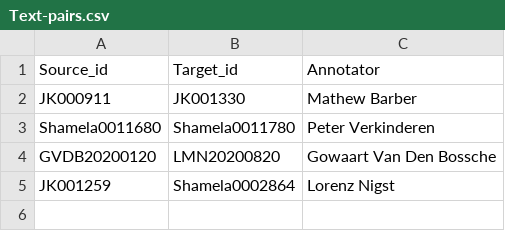
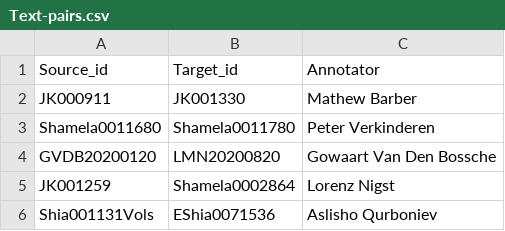
Before and after one commit to kitab-project-org/training-data, a CSV file: reuse-boundaries/Evaluation-Hackathon/Text-pairs.csv, drawn as a sheet; the diff names each change by its address in the sheet, - before the commit and + after, or states it on an @@ line.

Commit message:
excel file updated

```diff
--- a/reuse-boundaries/Evaluation-Hackathon/Text-pairs.csv
+++ b/reuse-boundaries/Evaluation-Hackathon/Text-pairs.csv
+row 6: Shia001131Vols | EShia0071536 | Aslisho Qurboniev
```
